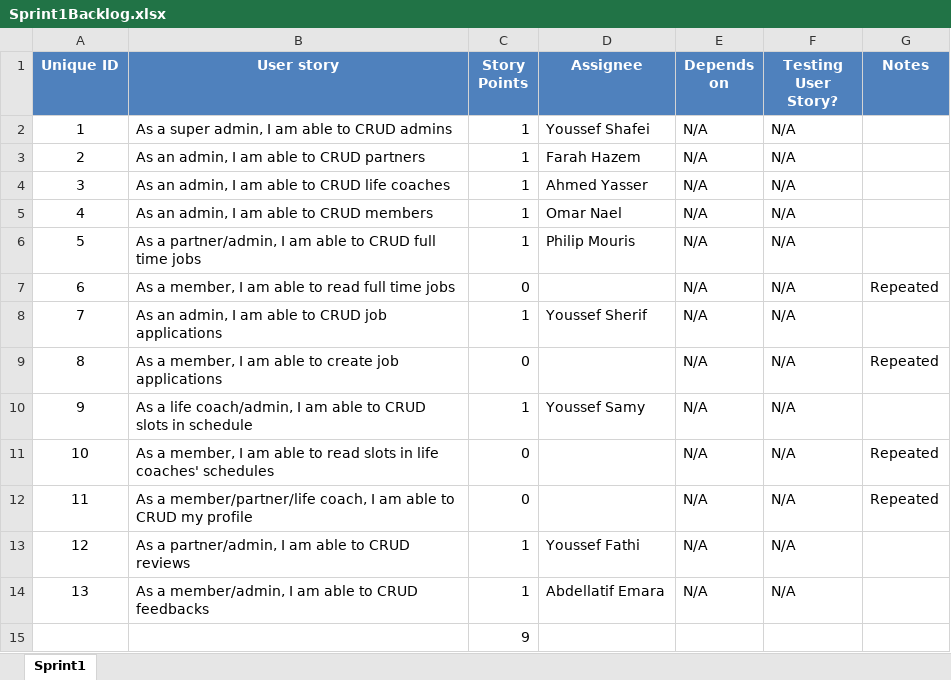
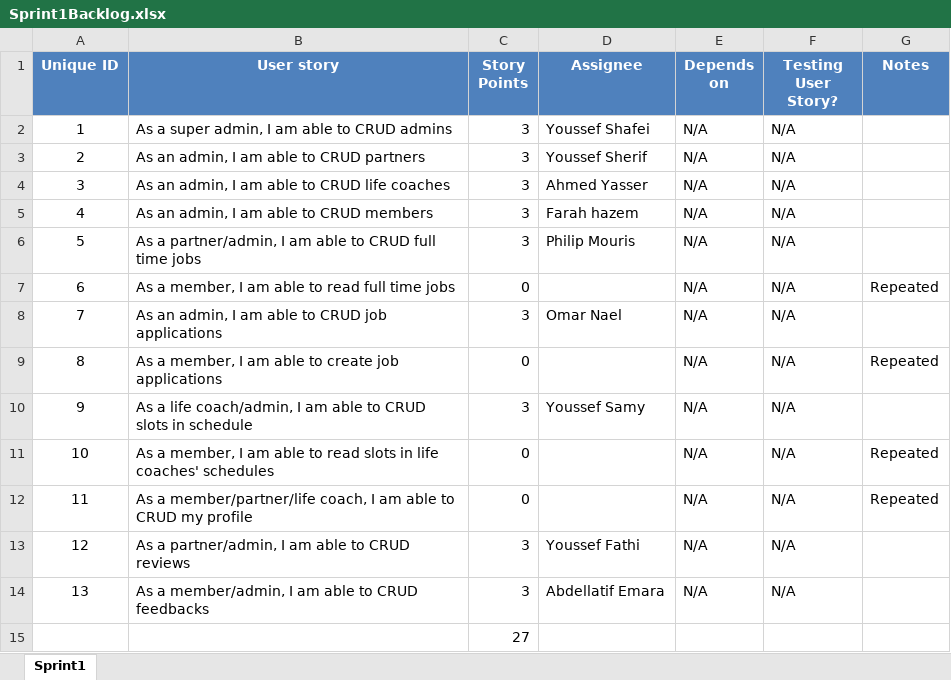
Before and after one commit to SE-GUC/overflow, an Excel workbook: TeamData/Sprint1Backlog.xlsx, sheet Sprint1, drawn as a sheet; values as stored, in another font and other column widths than the file's, no borders; the diff names each change by its address in the sheet, - before the commit and + after, or states it on an @@ line.

```diff
--- a/TeamData/Sprint1Backlog.xlsx (sheet Sprint1)
+++ b/TeamData/Sprint1Backlog.xlsx (sheet Sprint1)
-C2:C6 (Story Points): 1
+C2:C6 (Story Points): 3
-D3 (Assignee): Farah Hazem
+D3 (Assignee): Youssef Sherif
-D5 (Assignee): Omar Nael
+D5 (Assignee): Farah hazem
-C8 (Story Points): 1
+C8 (Story Points): 3
-D8 (Assignee): Youssef Sherif
+D8 (Assignee): Omar Nael
-C10 (Story Points): 1
+C10 (Story Points): 3
-C13:C14 (Story Points): 1
+C13:C14 (Story Points): 3
-C15 (Story Points): 9
+C15 (Story Points): 27
```
Also changed, not shown: TeamData/Overflow(Lirten)BackLog.xlsx, 1 other file.
